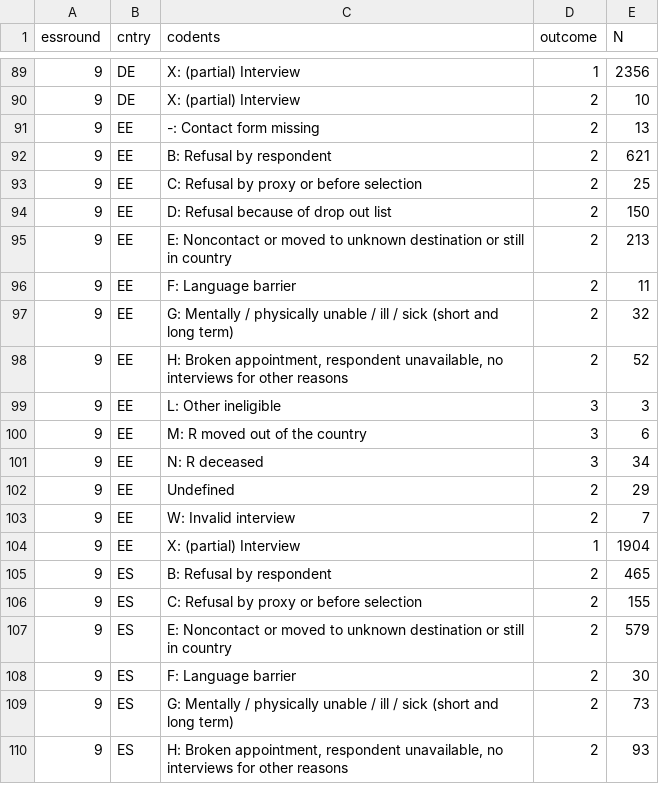
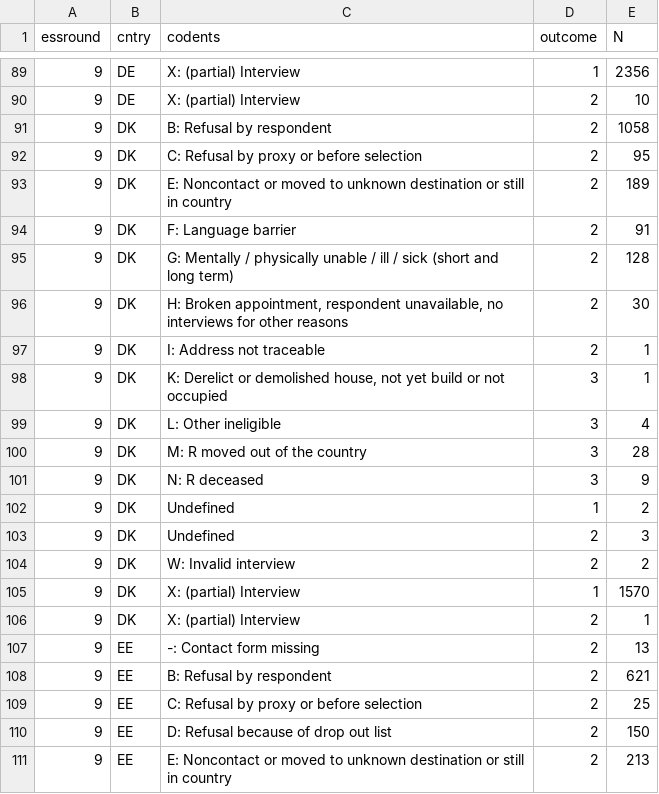
Before and after one commit to djhurio/ESS, a CSV file: tables/ESS9-tab.codents.csv, drawn as a sheet; only a part is shown, gaps mark what is left out; the shorter side is filled out with more unchanged rows; the diff covers the shown part only.

Commit message:
Update according to the CF data 3rd edition (3.0).

```diff
--- a/tables/ESS9-tab.codents.csv
+++ b/tables/ESS9-tab.codents.csv
@@ -90,2 +90,18 @@ essround,cntry,codents,outcome,N
 9,DE,X: (partial) Interview,2,10
+9,DK,B: Refusal by respondent,2,1058
+9,DK,C: Refusal by proxy or before selection,2,95
+9,DK,E: Noncontact or moved to unknown destination or still in country,2,189
+9,DK,F: Language barrier,2,91
+9,DK,G: Mentally / physically unable / ill / sick (short and long term),2,128
+9,DK,"H: Broken appointment, respondent unavailable, no interviews for other reasons",2,30
+9,DK,I: Address not traceable,2,1
+9,DK,"K: Derelict or demolished house, not yet build or not occupied",3,1
+9,DK,L: Other ineligible,3,4
+9,DK,M: R moved out of the country,3,28
+9,DK,N: R deceased,3,9
+9,DK,Undefined,1,2
+9,DK,Undefined,2,3
+9,DK,W: Invalid interview,2,2
+9,DK,X: (partial) Interview,1,1570
+9,DK,X: (partial) Interview,2,1
 9,EE,-: Contact form missing,2,13
```
Also changed, not shown: 15 added rows elsewhere in this file, tables/ESS9-sample-size-rr-ri.csv, tables/ESS9-tab.deff_p_nhhmem.csv, 1 other file.
